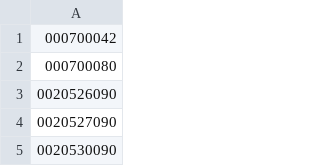
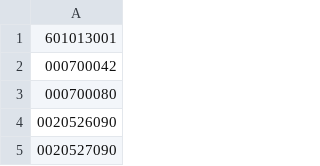
Before and after one commit to ablin/isf, a CSV file: import/haldex/references.csv, drawn as a sheet; only a part is shown; the shorter side is filled out with more unchanged rows; the diff names each change by its address in the sheet, - before the commit and + after, or states it on an @@ line.

```diff
--- a/import/haldex/references.csv
+++ b/import/haldex/references.csv
+row 1: 601013001
```
Also changed, not shown: 30 other files.
